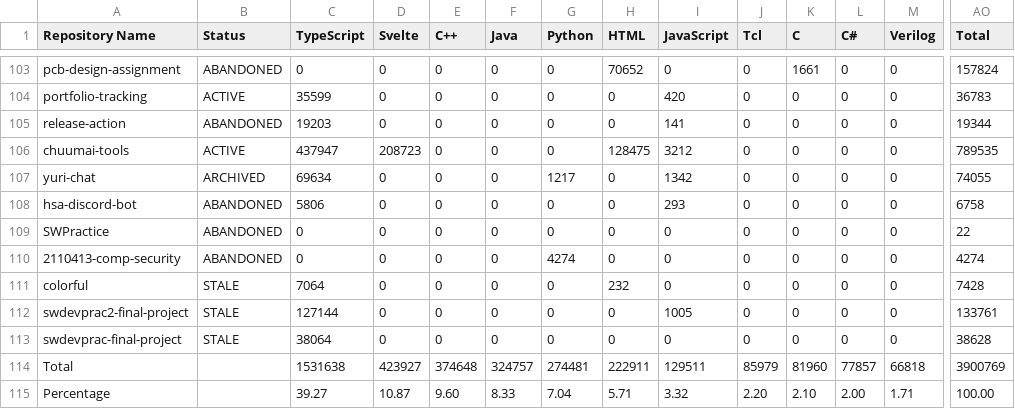
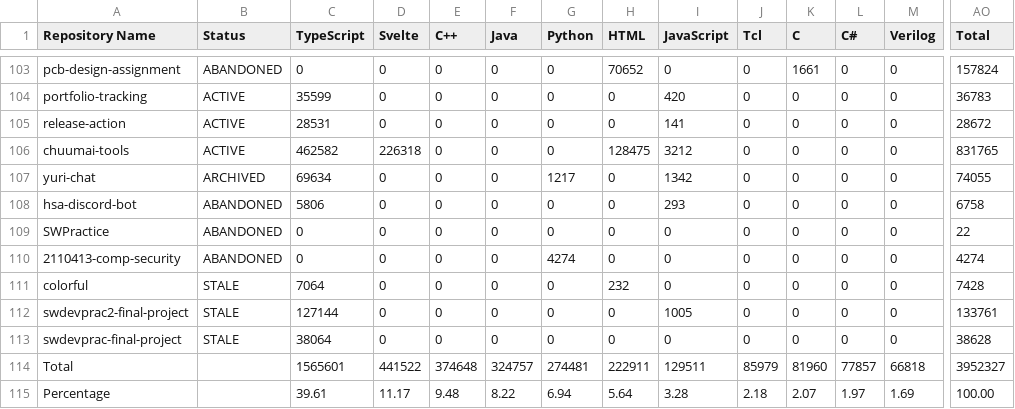
Before and after one commit to leomotors/leomotors, a CSV file: generated/lang.csv, drawn as a sheet; only a part is shown, gaps mark what is left out; the diff covers the shown part only; the diff names each change by its address in the sheet, - before the commit and + after, or states it on an @@ line.

```diff
--- a/generated/lang.csv
+++ b/generated/lang.csv
-B105 (Status): ABANDONED
+B105 (Status): ACTIVE
-C105 (TypeScript): 19203
+C105 (TypeScript): 28531
-AO105 (Total): 19344
+AO105 (Total): 28672
-C106 (TypeScript): 437947
+C106 (TypeScript): 462582
-D106 (Svelte): 208723
+D106 (Svelte): 226318
-AO106 (Total): 789535
+AO106 (Total): 831765
-C114 (TypeScript): 1531638
+C114 (TypeScript): 1565601
-D114 (Svelte): 423927
+D114 (Svelte): 441522
-AO114 (Total): 3900769
+AO114 (Total): 3952327
-C115 (TypeScript): 39.27
+C115 (TypeScript): 39.61
-D115 (Svelte): 10.87
+D115 (Svelte): 11.17
-E115 (C++): 9.60
+E115 (C++): 9.48
-F115 (Java): 8.33
+F115 (Java): 8.22
-G115 (Python): 7.04
+G115 (Python): 6.94
-H115 (HTML): 5.71
+H115 (HTML): 5.64
-I115 (JavaScript): 3.32
+I115 (JavaScript): 3.28
-J115 (Tcl): 2.20
+J115 (Tcl): 2.18
-K115 (C): 2.10
+K115 (C): 2.07
-L115 (C#): 2.00
+L115 (C#): 1.97
-M115 (Verilog): 1.71
+M115 (Verilog): 1.69
```
Also changed, not shown: 10 edited cells elsewhere in this file, 3 other files.
